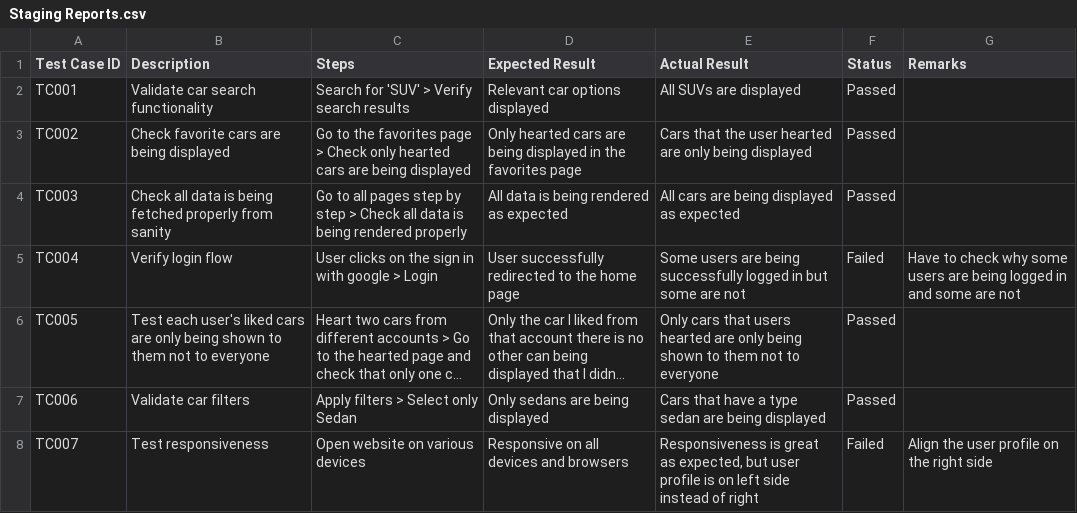
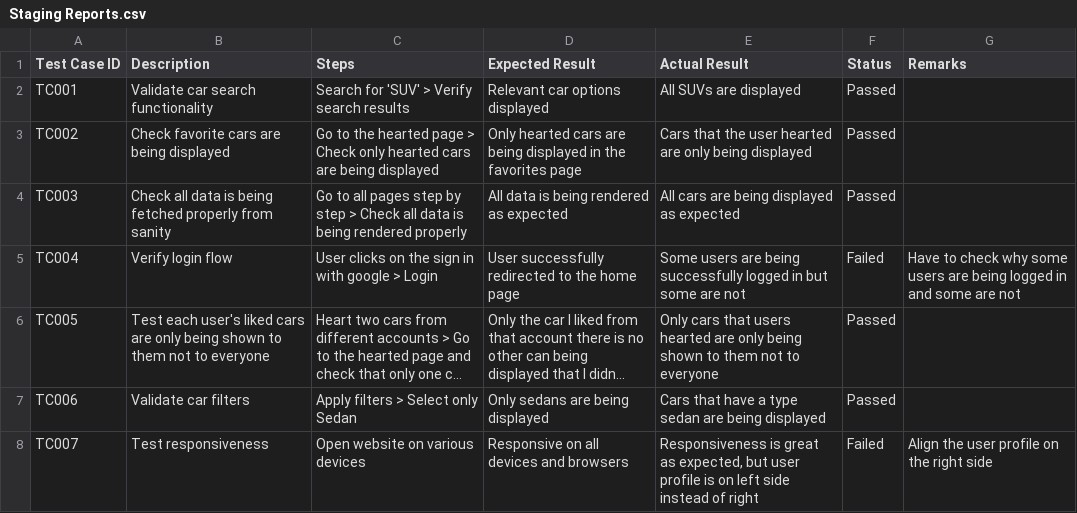
Before and after one commit to DanielHashmi/Morent---Way-to-Rent-Cars, a CSV file: documents/Day 6 - Deployment Preparation and Staging/Staging Reports.csv (was Documentation/Day 6 - Deployment Preparation and Staging/Staging Reports.csv), drawn as a sheet; long unchanged cells end in ….

```diff
--- a/Documentation/Day 6 - Deployment Preparation and Staging/Staging Reports.csv
+++ b/documents/Day 6 - Deployment Preparation and Staging/Staging Reports.csv
@@ -2,3 +2,3 @@ Test Case ID,Description,Steps,Expected Result,Actual Result,Status,Remarks
 TC001,Validate car search functionality,Search for 'SUV' > Verify search results,Relevant car options displayed,All SUVs are displayed,Passed,
-TC002,Check favorite cars are being displayed,Go to the favorites page > Check only hearted cars are being displayed,Only hearted cars are being displayed in the favorites page,Cars that the user hearted are only being displayed,Passed,
+TC002,Check favorite cars are being displayed,Go to the hearted page > Check only hearted cars are being displayed,Only hearted cars are being displayed in the favorites page,Cars that the user hearted are only being displayed,Passed,
 TC003,Check all data is being fetched properly from sanity,Go to all pages step by step > Check all data is being rendered properly,All data is being rendered as expected,All cars are being displayed as expected,Passed,
```
Also changed, not shown: 29 other files.
